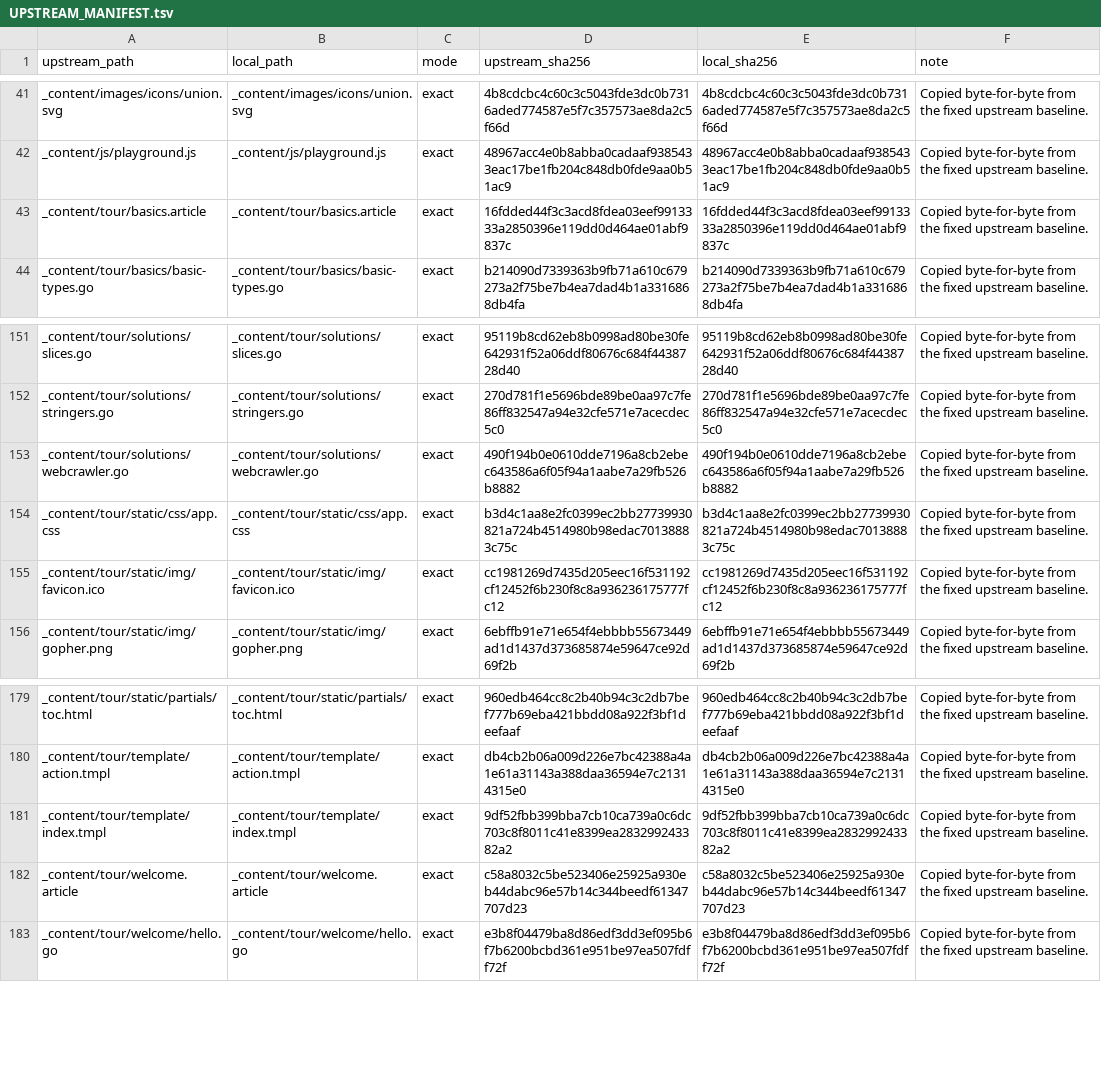
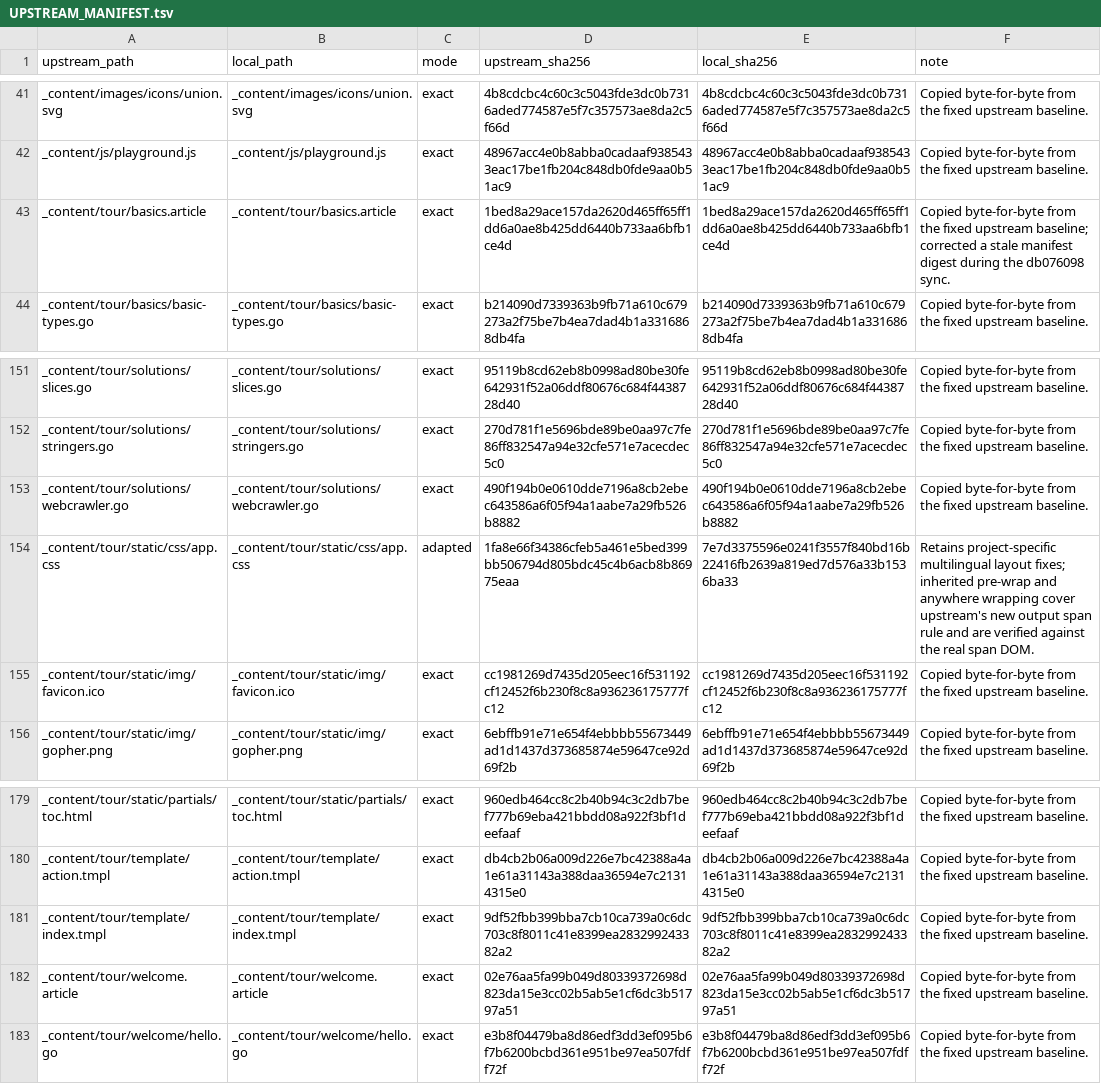
Before and after one commit to shuijingwan/go-tour-i18n, a TSV file: UPSTREAM_MANIFEST.tsv, drawn as a sheet; only a part is shown, gaps mark what is left out.

```diff
--- a/UPSTREAM_MANIFEST.tsv
+++ b/UPSTREAM_MANIFEST.tsv
@@ -42,3 +42,3 @@ _content/images/icons/union.svg	_content/images/icons/union.svg	exact	4b8cdcbc4c
 _content/js/playground.js	_content/js/playground.js	exact	48967acc4e0b8abba0cadaaf9385433eac17be1fb204c848db0fde9aa0b51ac9	48967acc4e0b8abba0cadaaf9385433eac17be1fb204c848db0fde9aa0b51ac9	Copied byte-for-byte from the fixed upstream baseline.
-_content/tour/basics.article	_content/tour/basics.article	exact	16fdded44f3c3acd8fdea03eef9913333a2850396e119dd0d464ae01abf9837c	16fdded44f3c3acd8fdea03eef9913333a2850396e119dd0d464ae01abf9837c	Copied byte-for-byte from the fixed upstream baseline.
+_content/tour/basics.article	_content/tour/basics.article	exact	1bed8a29ace157da2620d465ff65ff1dd6a0ae8b425dd6440b733aa6bfb1ce4d	1bed8a29ace157da2620d465ff65ff1dd6a0ae8b425dd6440b733aa6bfb1ce4d	Copied byte-for-byte from the fixed upstream baseline; corrected a stale manifest digest during the db076098 sync.
 _content/tour/basics/basic-types.go	_content/tour/basics/basic-types.go	exact	b214090d7339363b9fb71a610c679273a2f75be7b4ea7dad4b1a3316868db4fa	b214090d7339363b9fb71a610c679273a2f75be7b4ea7dad4b1a3316868db4fa	Copied byte-for-byte from the fixed upstream baseline.
@@ -153,3 +153,3 @@ _content/tour/solutions/stringers.go	_content/tour/solutions/stringers.go	exact
 _content/tour/solutions/webcrawler.go	_content/tour/solutions/webcrawler.go	exact	490f194b0e0610dde7196a8cb2ebec643586a6f05f94a1aabe7a29fb526b8882	490f194b0e0610dde7196a8cb2ebec643586a6f05f94a1aabe7a29fb526b8882	Copied byte-for-byte from the fixed upstream baseline.
-_content/tour/static/css/app.css	_content/tour/static/css/app.css	exact	b3d4c1aa8e2fc0399ec2bb27739930821a724b4514980b98edac70138883c75c	b3d4c1aa8e2fc0399ec2bb27739930821a724b4514980b98edac70138883c75c	Copied byte-for-byte from the fixed upstream baseline.
+_content/tour/static/css/app.css	_content/tour/static/css/app.css	adapted	1fa8e66f34386cfeb5a461e5bed399bb506794d805bdc45c4b6acb8b86975eaa	7e7d3375596e0241f3557f840bd16b22416fb2639a819ed7d576a33b1536ba33	Retains project-specific multilingual layout fixes; inherited pre-wrap and anywhere wrapping cover upstream's new output span rule and are verified against the real span DOM.
 _content/tour/static/img/favicon.ico	_content/tour/static/img/favicon.ico	exact	cc1981269d7435d205eec16f531192cf12452f6b230f8c8a936236175777fc12	cc1981269d7435d205eec16f531192cf12452f6b230f8c8a936236175777fc12	Copied byte-for-byte from the fixed upstream baseline.
@@ -181,3 +181,3 @@ _content/tour/template/action.tmpl	_content/tour/template/action.tmpl	exact	db4c
 _content/tour/template/index.tmpl	_content/tour/template/index.tmpl	exact	9df52fbb399bba7cb10ca739a0c6dc703c8f8011c41e8399ea283299243382a2	9df52fbb399bba7cb10ca739a0c6dc703c8f8011c41e8399ea283299243382a2	Copied byte-for-byte from the fixed upstream baseline.
-_content/tour/welcome.article	_content/tour/welcome.article	exact	c58a8032c5be523406e25925a930eb44dabc96e57b14c344beedf61347707d23	c58a8032c5be523406e25925a930eb44dabc96e57b14c344beedf61347707d23	Copied byte-for-byte from the fixed upstream baseline.
+_content/tour/welcome.article	_content/tour/welcome.article	exact	02e76aa5fa99b049d80339372698d823da15e3cc02b5ab5e1cf6dc3b51797a51	02e76aa5fa99b049d80339372698d823da15e3cc02b5ab5e1cf6dc3b51797a51	Copied byte-for-byte from the fixed upstream baseline.
 _content/tour/welcome/hello.go	_content/tour/welcome/hello.go	exact	e3b8f04479ba8d86edf3dd3ef095b6f7b6200bcbd361e951be97ea507fdff72f	e3b8f04479ba8d86edf3dd3ef095b6f7b6200bcbd361e951be97ea507fdff72f	Copied byte-for-byte from the fixed upstream baseline.
```
Also changed, not shown: data/tour-pages.tsv, 10 other files.
